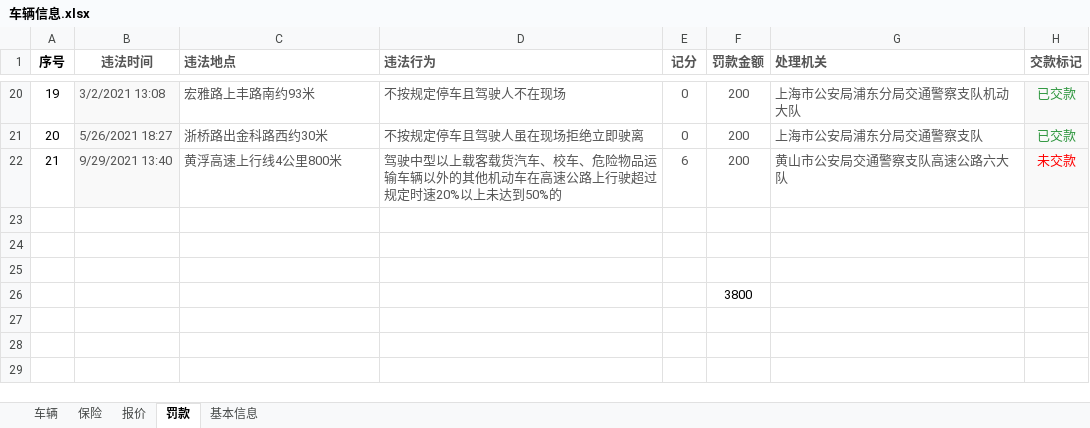
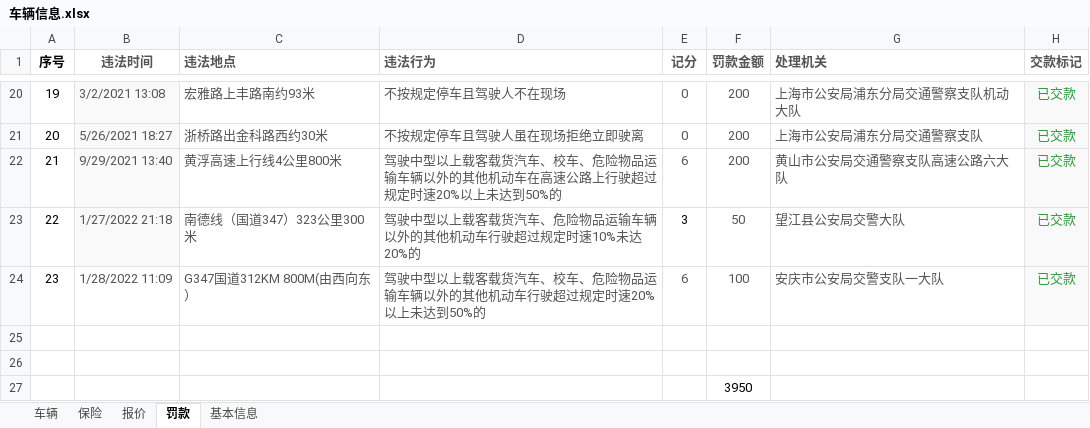
Before and after one commit to LB-king/knowledges, an Excel workbook: 车辆信息.xlsx, sheet 罚款, drawn as a sheet; only a part is shown, gaps mark what is left out; values as stored, in another font and other column widths than the file's, no borders; removed rows and columns are numbered as before the commit, all else as after; the diff names each change by its address in the sheet, - before the commit and + after, or states it on an @@ line.

```diff
--- a/车辆信息.xlsx (sheet 罚款)
+++ b/车辆信息.xlsx (sheet 罚款)
-H22 (交款标记): 未交款
+H22 (交款标记): 已交款
-H22 text colour: #FF0000
+H22 text colour: #2F973F
+row 23: 22 | 1/27/2022 21:18 | 南德线（国道347）323公里300米 | 驾驶中型以上载客载货汽车、危险物品运输车辆以外的其他机动车行驶超过规定时速10%未达20%的 | 3 | 50 | 望江县公安局交警大队 | 已交款
+row 24: 23 | 1/28/2022 11:09 | G347国道312KM 800M(由西向东） | 驾驶中型以上载客载货汽车、校车、危险物品运输车辆以外的其他机动车行驶超过规定时速20%以上未达到50%的 | 6 | 100 | 安庆市公安局交警支队一大队 | 已交款
-row 25: (empty)
-F27 (罚款金额): 3800
+F27 (罚款金额): 3950
```
Also changed, not shown: 1 other file.
